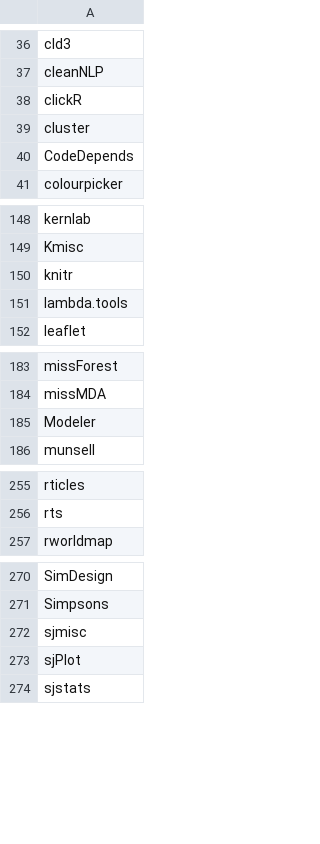
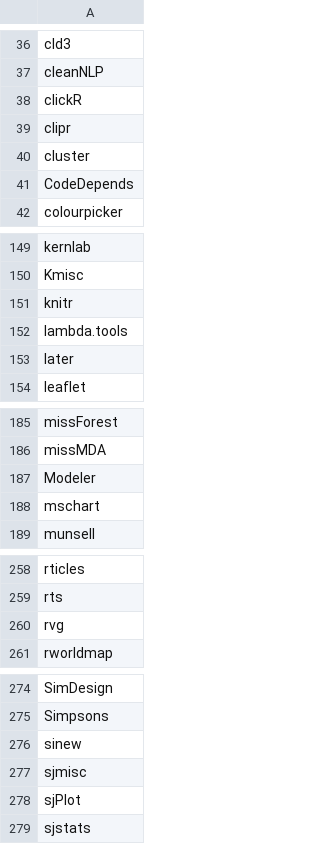
Before and after one commit to verajosemanuel/tidyviz, a CSV file: mypackages.csv, drawn as a sheet; only a part is shown, gaps mark what is left out; the diff covers the shown part only.

Commit message:
rvg mschart sinew aside tweenr to CRAN

```diff
--- a/mypackages.csv
+++ b/mypackages.csv
@@ -38,2 +38,3 @@ cleanNLP
 clickR
+clipr
 cluster
@@ -151,2 +152,3 @@ knitr
 lambda.tools
+later
 leaflet
@@ -185,2 +187,3 @@ missMDA
 Modeler
+mschart
 munsell
@@ -256,2 +259,3 @@ rticles
 rts
+rvg
 rworldmap
@@ -271,2 +275,3 @@ SimDesign
 Simpsons
+sinew
 sjmisc
```
Also changed, not shown: 1 added row elsewhere in this file, 3 other files.
